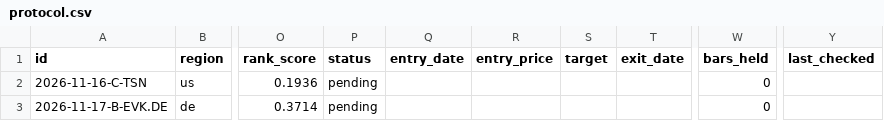
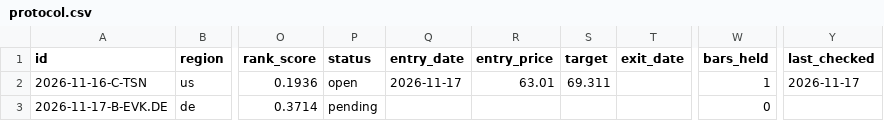
Before and after one commit to ningez1311-prog/Ningez, a CSV file: data/protocol.csv, drawn as a sheet; only a part is shown, gaps mark what is left out; the diff names each change by its address in the sheet, - before the commit and + after, or states it on an @@ line.

```diff
--- a/data/protocol.csv
+++ b/data/protocol.csv
-P2 (status): pending
+P2 (status): open
-Q2 (entry_date): (empty)
+Q2 (entry_date): 2026-11-17
-R2 (entry_price): (empty)
+R2 (entry_price): 63.01
-S2 (target): (empty)
+S2 (target): 69.311
-W2 (bars_held): 0
+W2 (bars_held): 1
-Y2 (last_checked): (empty)
+Y2 (last_checked): 2026-11-17
```
Also changed, not shown: 2 other files.
